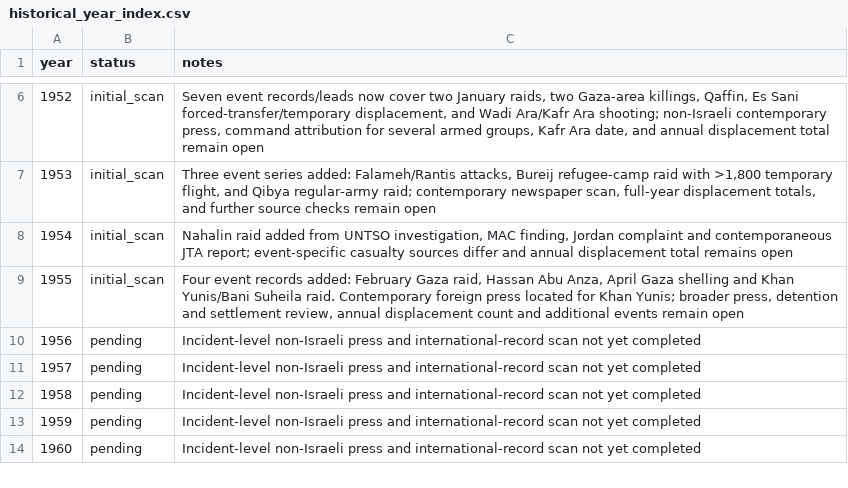
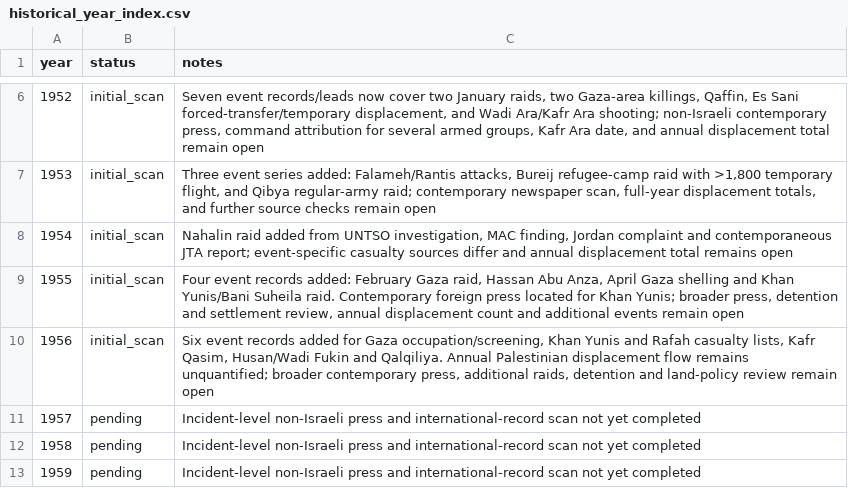
Before and after one commit to pskeffington/war_crimes_palestine_compiler, a CSV file: data/historical_year_index.csv, drawn as a sheet; only a part is shown, gaps mark what is left out; the shorter side is filled out with more unchanged rows.

Commit message:
Add 1956 historical incident scan

```diff
--- a/data/historical_year_index.csv
+++ b/data/historical_year_index.csv
@@ -9,3 +9,3 @@ year,status,notes
 1955,initial_scan,"Four event records added: February Gaza raid, Hassan Abu Anza, April Gaza shelling and Khan Yunis/Bani Suheila raid. Contemporary foreign press located for Khan Yunis; broader press, detention and settlement review, annual displacement count and additional events remain open"
-1956,pending,"Incident-level non-Israeli press and international-record scan not yet completed"
+1956,initial_scan,"Six event records added for Gaza occupation/screening, Khan Yunis and Rafah casualty lists, Kafr Qasim, Husan/Wadi Fukin and Qalqiliya. Annual Palestinian displacement flow remains unquantified; broader contemporary press, additional raids, detention and land-policy review remain open"
 1957,pending,"Incident-level non-Israeli press and international-record scan not yet completed"
```
